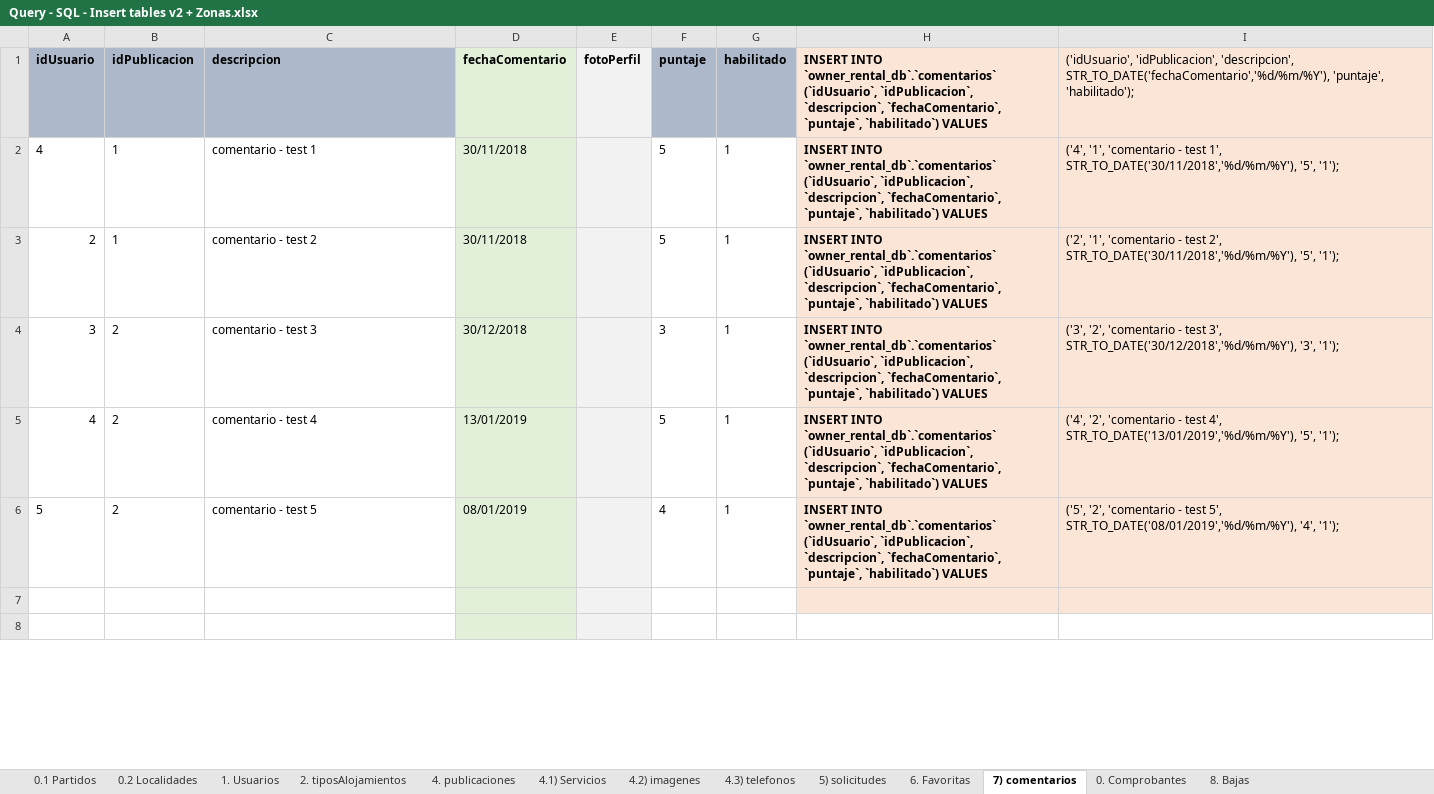
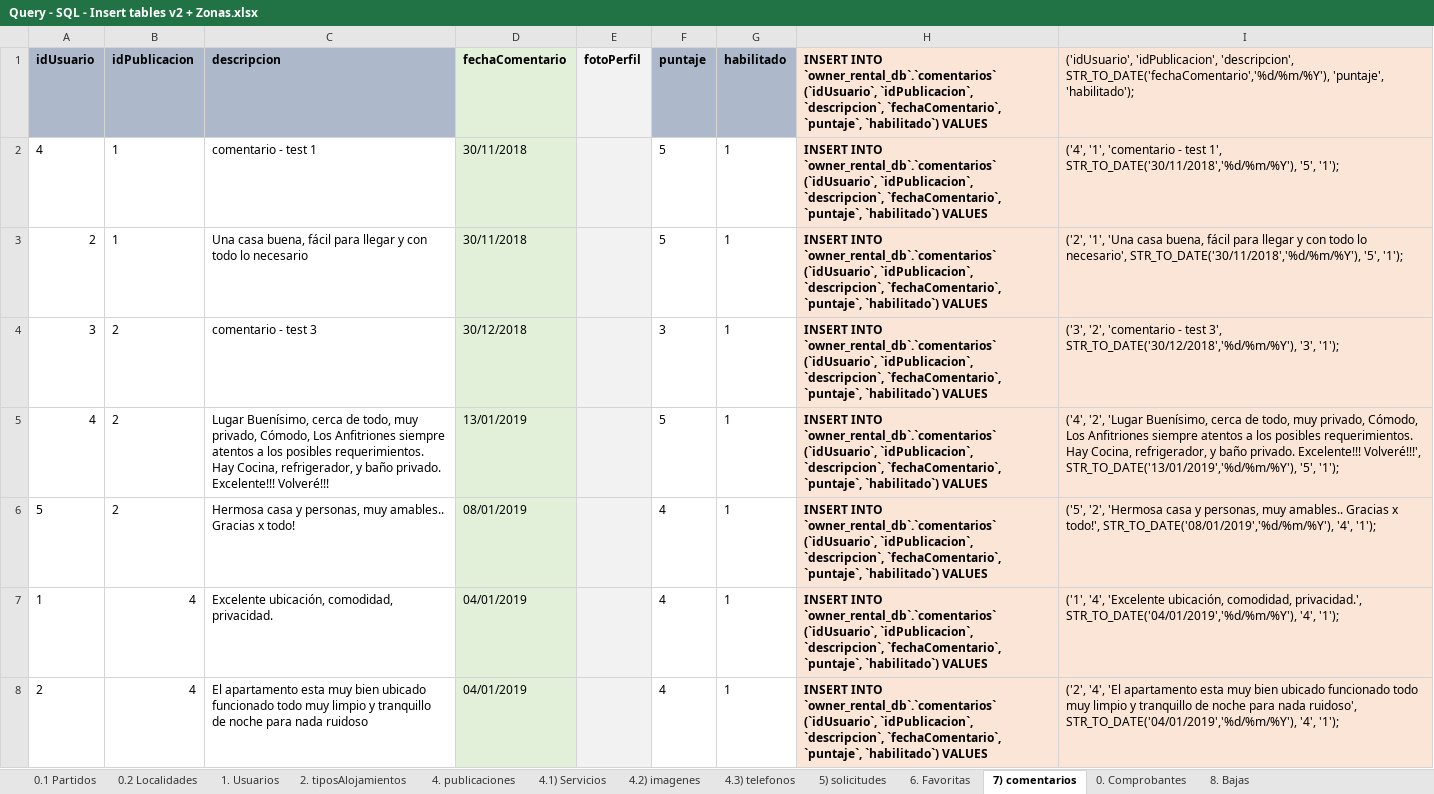
Before and after one commit to JoseEscob/public-seminariotpalojamientos, an Excel workbook: TpAlojamientos/DevResource/Database/Query - SQL - Insert tables v2 + Zonas.xlsx, sheet 7) comentarios, drawn as a sheet; only a part is shown; values as stored, in another font and other column widths than the file's, no borders; the diff covers the shown part only; the diff names each change by its address in the sheet, - before the commit and + after, or states it on an @@ line.

Commit message:
Estructuración - Publicaciones y Usuarios
- Se corrigen errores de caracteres especiales (UTF-8)
- Se sube resize de imagenes
- Se preparó la lógica de ultima vez conectado por usuario
- Se reestructuró la DB y la lógica DAO
+ Para las imagenes, Se debe agregar una función que lea todos los
archivos de un directorio según su tipo de dato

Signed-off-by: @jescobar09 <joseescobar095@gmail.com>

```diff
--- a/TpAlojamientos/DevResource/Database/Query - SQL - Insert tables v2 + Zonas.xlsx (sheet 7) comentarios)
+++ b/TpAlojamientos/DevResource/Database/Query - SQL - Insert tables v2 + Zonas.xlsx (sheet 7) comentarios)
-C3 (descripcion): comentario - test 2
+C3 (descripcion): Una casa buena, fácil para llegar y con todo lo necesario
-I3: ('2', '1', 'comentario - test 2', STR_TO_DATE('30/11/2018','%d/%m/%Y'), '5',…
+I3: ('2', '1', 'Una casa buena, fácil para llegar y con todo lo necesario', STR_TO_DATE('30/11/2018','%d/%m/%Y'), '5',…
-C5 (descripcion): comentario - test 4
+C5 (descripcion): Lugar Buenísimo, cerca de todo, muy privado, Cómodo, Los Anfitriones siempre atentos a los posibles requerimientos. Hay Cocina, refrigerador, y baño privado. Excelente!!! Volveré!!!
-I5: ('4', '2', 'comentario - test 4', STR_TO_DATE('13/01/2019','%d/%m/%Y'), '5',…
+I5: ('4', '2', 'Lugar Buenísimo, cerca de todo, muy privado, Cómodo, Los Anfitriones siempre atentos a los posibles requerimientos. Hay Cocina, refrigerador, y baño privado. Excelente!!! Volveré!!!', STR_TO_DATE('13/01/2019','%d/%m/%Y'), '5',…
-C6 (descripcion): comentario - test 5
+C6 (descripcion): Hermosa casa y personas, muy amables.. Gracias x todo!
-I6: ('5', '2', 'comentario - test 5', STR_TO_DATE('08/01/2019','%d/%m/%Y'), '4',…
+I6: ('5', '2', 'Hermosa casa y personas, muy amables.. Gracias x todo!', STR_TO_DATE('08/01/2019','%d/%m/%Y'), '4',…
-row 7: (empty)
+row 7: 1 | 4 | Excelente ubicación, comodidad, privacidad. | 04/01/2019 |  | 4 | 1 | INSERT INTO `owner_rental_db`.`comentarios` (`idUsuario`, `idPublicacion`, `descripcion`, `fechaComentario`, `puntaje`, `habilitado`) VALUES | ('1', '4', 'Excelente ubicación, comodidad, privacidad.', STR_TO_DATE('04/01/2019','%d/%m/%Y'), '4', '1');
-row 8: (empty)
+row 8: 2 | 4 | El apartamento esta muy bien ubicado funcionado todo muy limpio y tranquillo de noche para nada ruidoso | 04/01/2019 |  | 4 | 1 | INSERT INTO `owner_rental_db`.`comentarios` (`idUsuario`, `idPublicacion`, `descripcion`, `fechaComentario`, `puntaje`, `habilitado`) VALUES | ('2', '4', 'El apartamento esta muy bien ubicado funcionado todo muy limpio y tranquillo de noche para nada ruidoso', STR_TO_DATE('04/01/2019','%d/%m/%Y'), '4', '1');
-H8:I8 fill: none
+H8:I8 fill: #FBE5D6
```
Also changed, not shown: 4 added rows, 16 edited cells and cell formats elsewhere in this sheet, sheet 4.2) imagenes, sheet 4. publicaciones, sheet 2. tiposAlojamientos, 46 other files.
